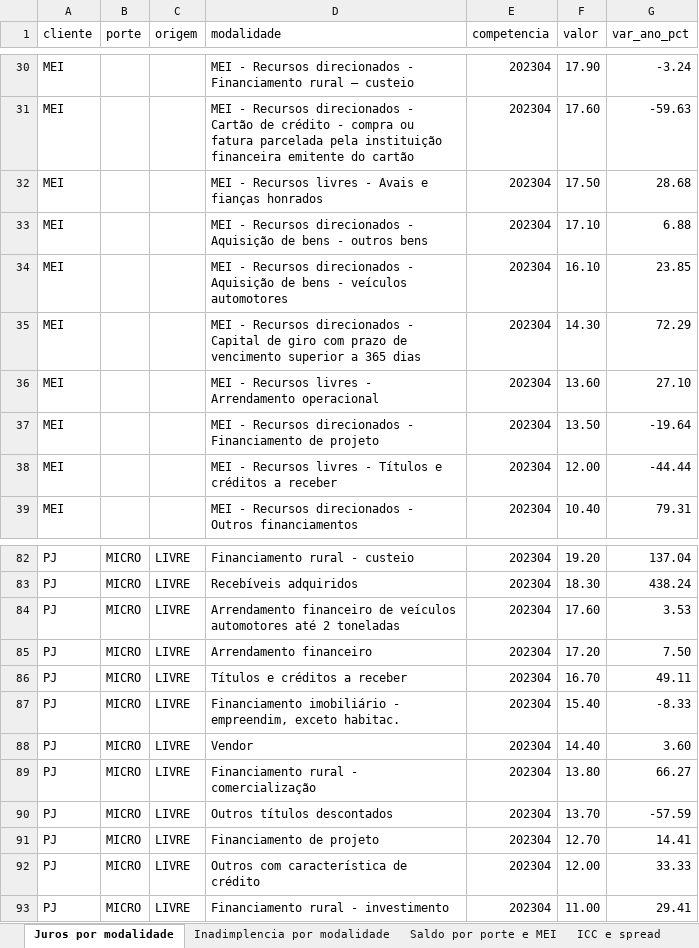
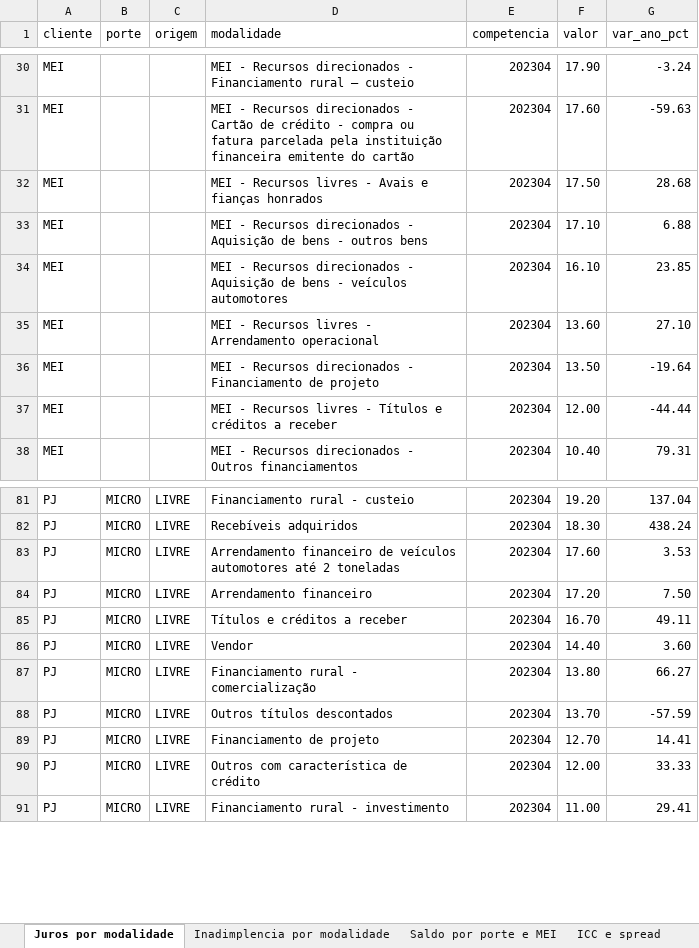
Before and after one commit to raularagaoalves-tech/Atividade-Economica, an Excel workbook: reports/09_credito_detalhado.xlsx, sheet Juros por modalidade, drawn as a sheet; only a part is shown, gaps mark what is left out; values as stored, in another font and other column widths than the file's, no borders; the diff names each change by its address in the sheet, - before the commit and + after, or states it on an @@ line.

```diff
--- a/reports/09_credito_detalhado.xlsx (sheet Juros por modalidade)
+++ b/reports/09_credito_detalhado.xlsx (sheet Juros por modalidade)
-row 35: MEI |  |  | MEI - Recursos direcionados - Capital de giro com prazo de vencimento superior a 365 dias | 202304 | 14.30 | 72.29
-row 87: PJ | MICRO | LIVRE | Financiamento imobiliário - empreendim, exceto habitac. | 202304 | 15.40 | -8.33
```
Also changed, not shown: sheet Inadimplencia por modalidade, sheet Saldo por porte e MEI, sheet Prazo medio, reports/01_visao_brasil.xlsx, reports/03_credito_municipal.xlsx, 9 other files.
